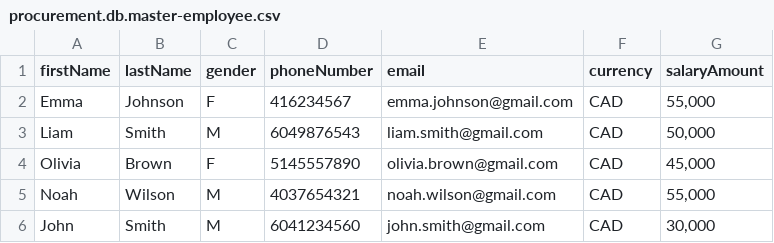
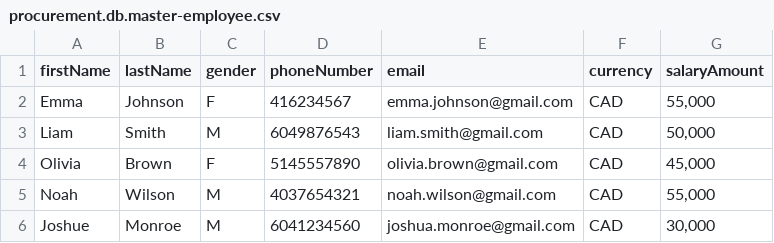
Before and after one commit to joanpalomares/procurement-app, a CSV file: db/csv/procurement.db.master-employee.csv, drawn as a sheet.

```diff
--- a/db/csv/procurement.db.master-employee.csv
+++ b/db/csv/procurement.db.master-employee.csv
@@ -5,2 +5,2 @@ Olivia,Brown,F,5145557890,olivia.brown@gmail.com,CAD,"45,000"
 Noah,Wilson,M,4037654321,noah.wilson@gmail.com,CAD,"55,000"
-John,Smith,M,6041234560,john.smith@gmail.com,CAD,"30,000"
+Joshue,Monroe,M,6041234560,joshua.monroe@gmail.com,CAD,"30,000"
```
Also changed, not shown: 3 other files.
